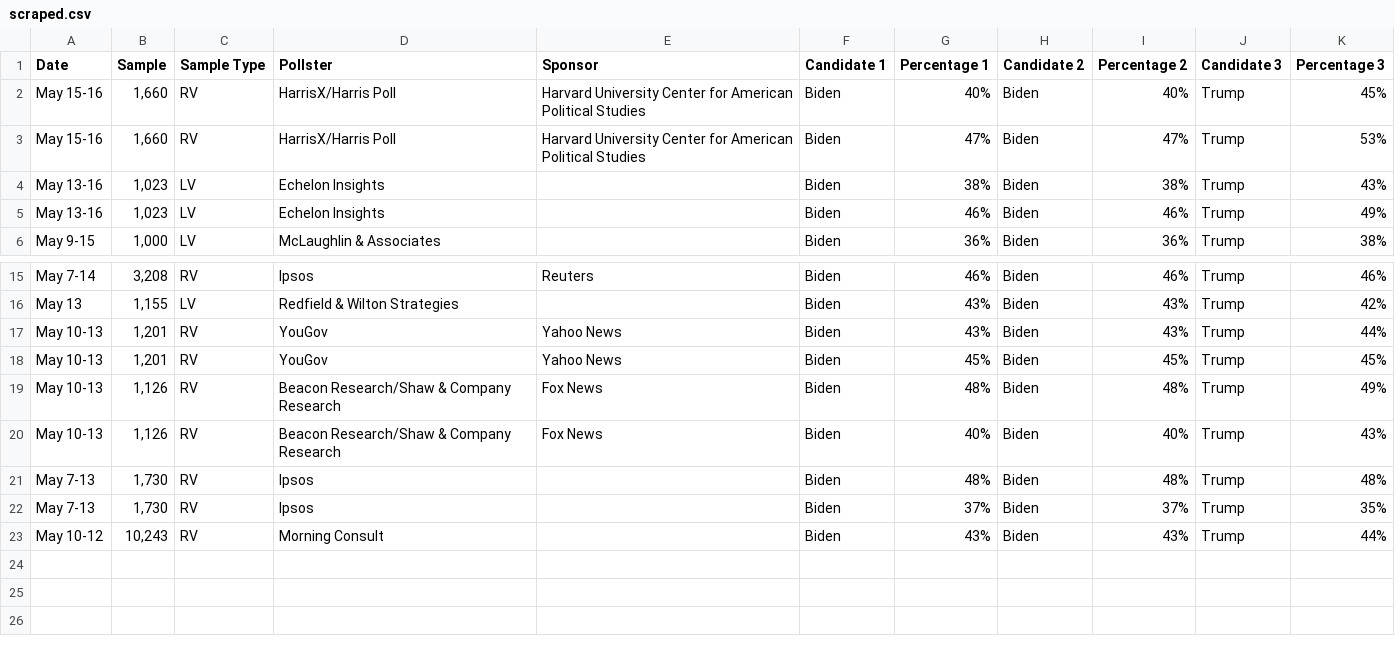
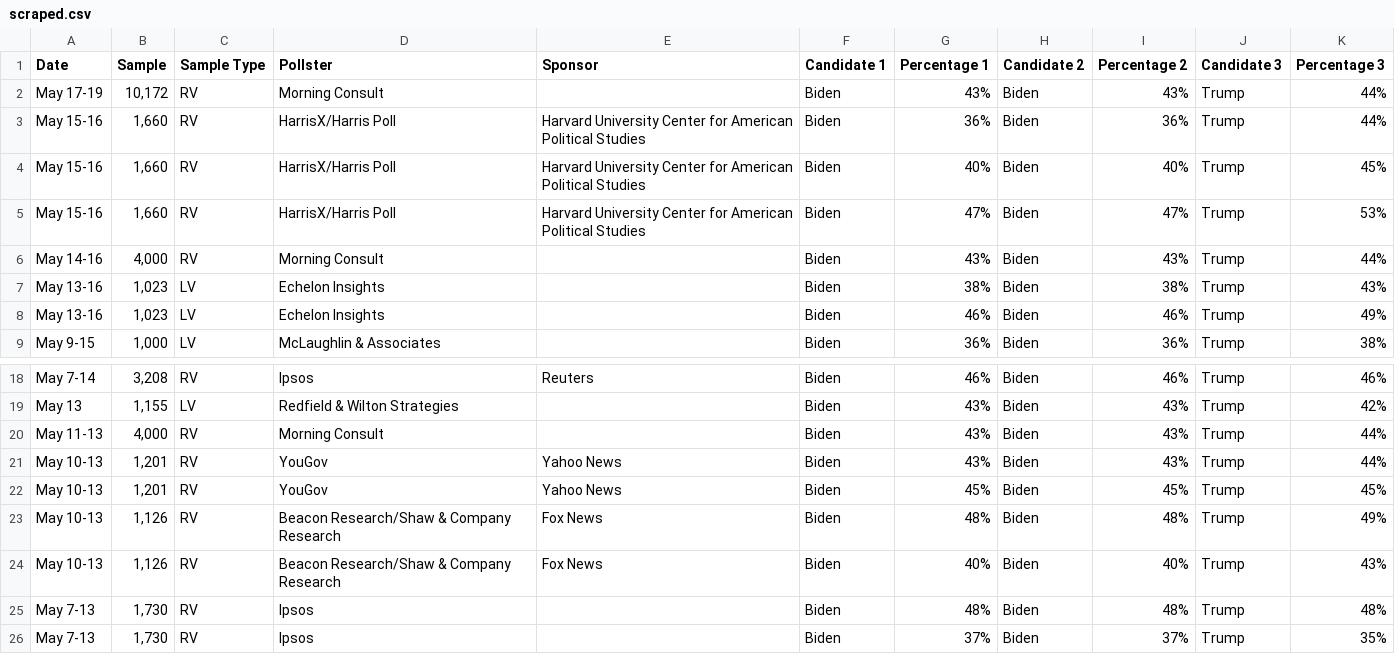
Before and after one commit to bi-cnc/USA_president_2024, a CSV file: scraped.csv, drawn as a sheet; only a part is shown, gaps mark what is left out; removed rows and columns are numbered as before the commit, all else as after; the diff names each change by its address in the sheet, - before the commit and + after, or states it on an @@ line.

Commit message:
Update scraped.csv

```diff
--- a/scraped.csv
+++ b/scraped.csv
+row 2: May 17-19 | 10,172 | RV | Morning Consult |  | Biden | 43% | Biden | 43% | Trump | 44%
+row 3: May 15-16 | 1,660 | RV | HarrisX/Harris Poll | Harvard University Center for American Political Studies | Biden | 36% | Biden | 36% | Trump | 44%
+row 6: May 14-16 | 4,000 | RV | Morning Consult |  | Biden | 43% | Biden | 43% | Trump | 44%
+row 20: May 11-13 | 4,000 | RV | Morning Consult |  | Biden | 43% | Biden | 43% | Trump | 44%
-row 23: May 10-12 | 10,243 | RV | Morning Consult |  | Biden | 43% | Biden | 43% | Trump | 44%
```
